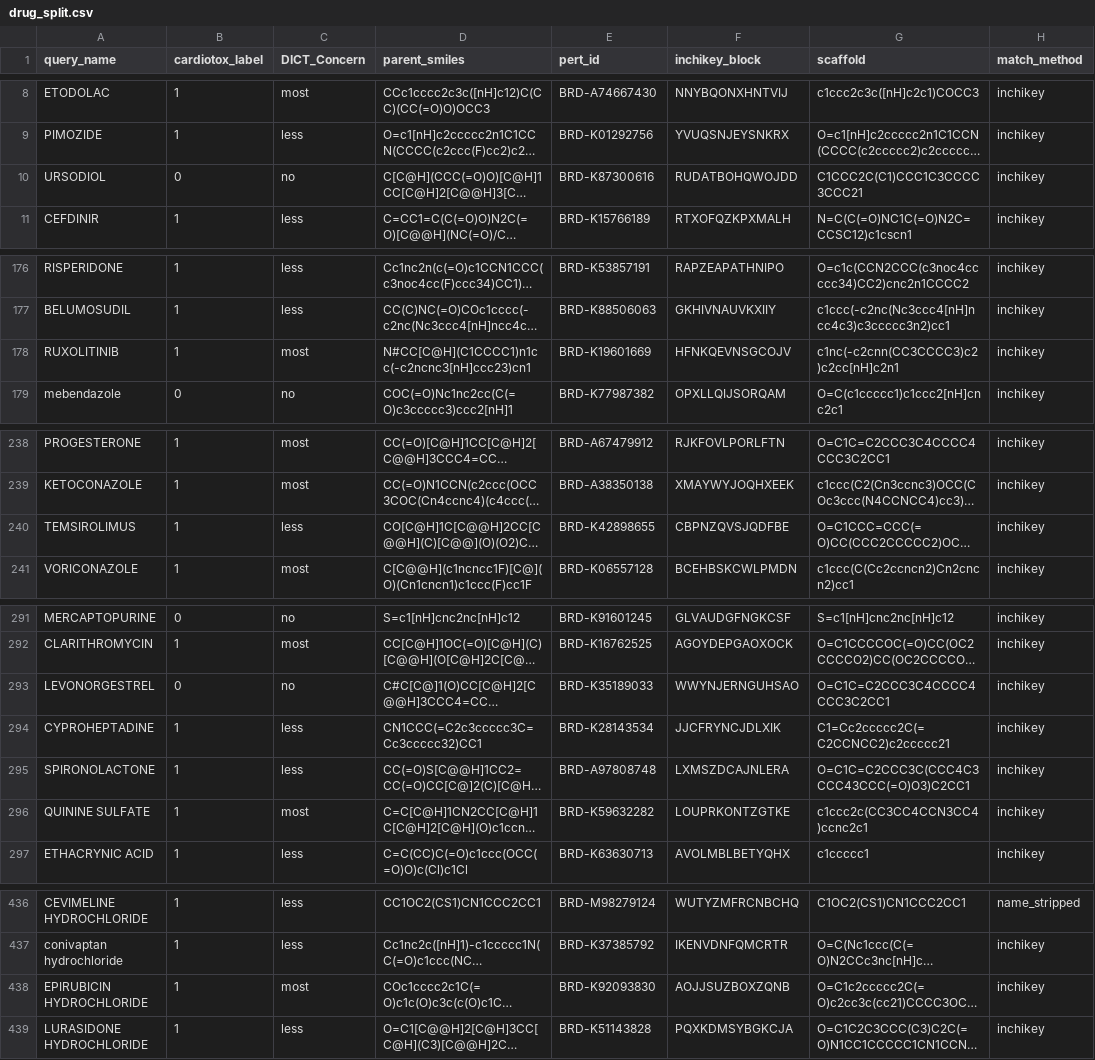
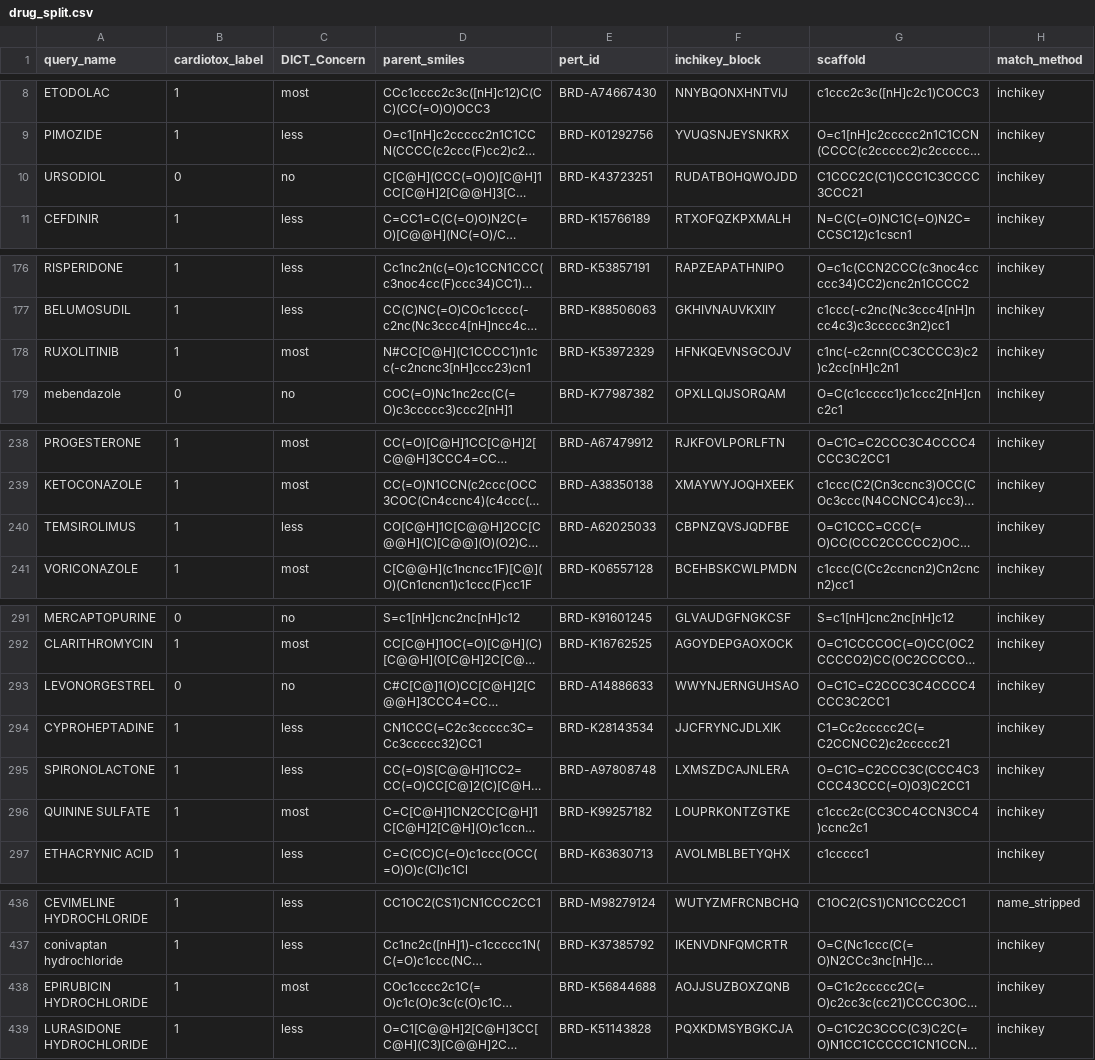
Before and after one commit to JP-Bro/Cardiotox-Fusion-project, a CSV file: data/splits/drug_split.csv, drawn as a sheet; only a part is shown, gaps mark what is left out; long unchanged cells end in …; the diff names each change by its address in the sheet, - before the commit and + after, or states it on an @@ line.

```diff
--- a/data/splits/drug_split.csv
+++ b/data/splits/drug_split.csv
-E10 (pert_id): BRD-K87300616
+E10 (pert_id): BRD-K43723251
-E178 (pert_id): BRD-K19601669
+E178 (pert_id): BRD-K53972329
-E240 (pert_id): BRD-K42898655
+E240 (pert_id): BRD-A62025033
-E293 (pert_id): BRD-K35189033
+E293 (pert_id): BRD-A14886633
-E296 (pert_id): BRD-K59632282
+E296 (pert_id): BRD-K99257182
-E438 (pert_id): BRD-K92093830
+E438 (pert_id): BRD-K56844688
```
Also changed, not shown: data/splits/scaffold_split.csv.
